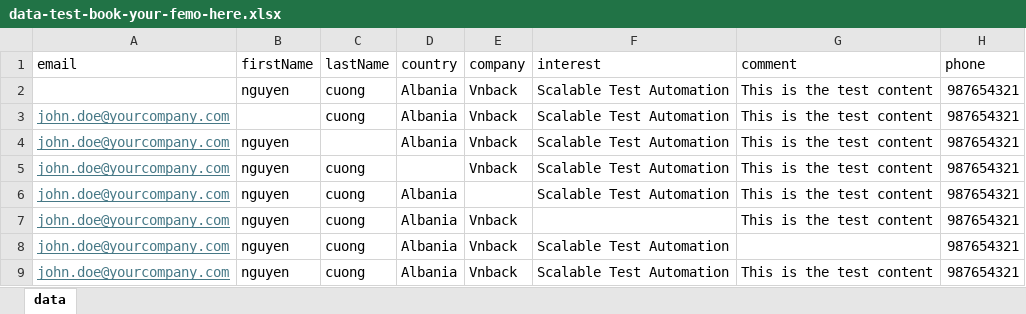
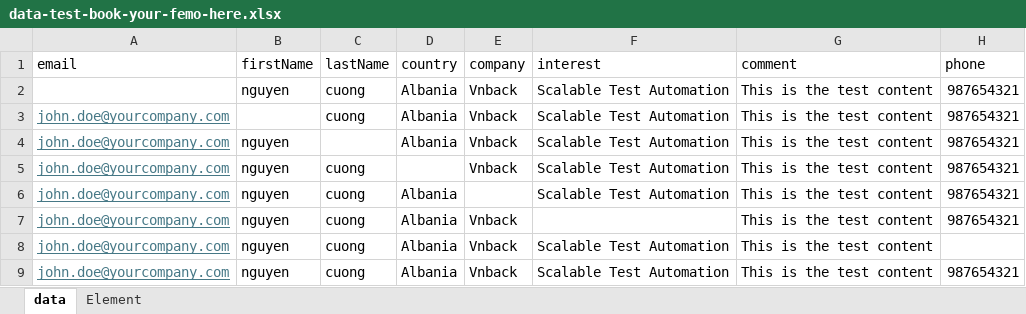
Before and after one commit to cuongnguyen3108/DemoAuto, an Excel workbook: data-test-book-your-femo-here.xlsx, sheet data, drawn as a sheet; values as stored, in another font and other column widths than the file's, no borders; the diff names each change by its address in the sheet, - before the commit and + after, or states it on an @@ line.

Commit message:
update read file excel in appyTestCase.java

```diff
--- a/data-test-book-your-femo-here.xlsx (sheet data)
+++ b/data-test-book-your-femo-here.xlsx (sheet data)
+sheet tab: Element
-G8 (comment): (empty)
+G8 (comment): This is the test content
-H8 (phone): 987654321
+H8 (phone): (empty)
```
Also changed, not shown: 6 other files.
